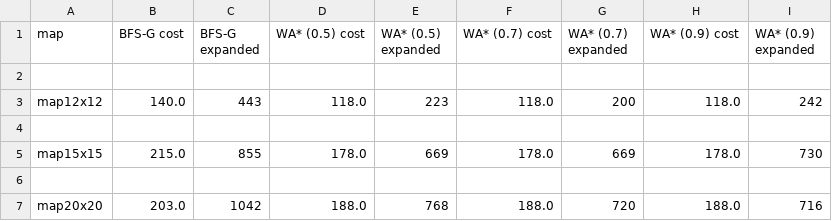
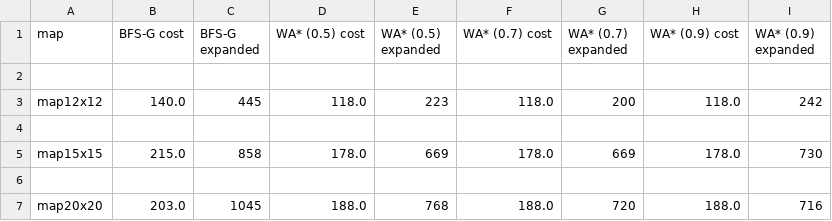
Before and after one commit to darnissan/AI_Intro, a CSV file: HW1/results.csv, drawn as a sheet.

```diff
--- a/HW1/results.csv
+++ b/HW1/results.csv
@@ -2,6 +2,6 @@ map,BFS-G cost,BFS-G expanded,WA* (0.5) cost,WA* (0.5) expanded,WA* (0.7) cost,W
 
-map12x12,140.0,443,118.0,223,118.0,200,118.0,242
+map12x12,140.0,445,118.0,223,118.0,200,118.0,242
 
-map15x15,215.0,855,178.0,669,178.0,669,178.0,730
+map15x15,215.0,858,178.0,669,178.0,669,178.0,730
 
-map20x20,203.0,1042,188.0,768,188.0,720,188.0,716
+map20x20,203.0,1045,188.0,768,188.0,720,188.0,716
```
Also changed, not shown: 3 other files.
